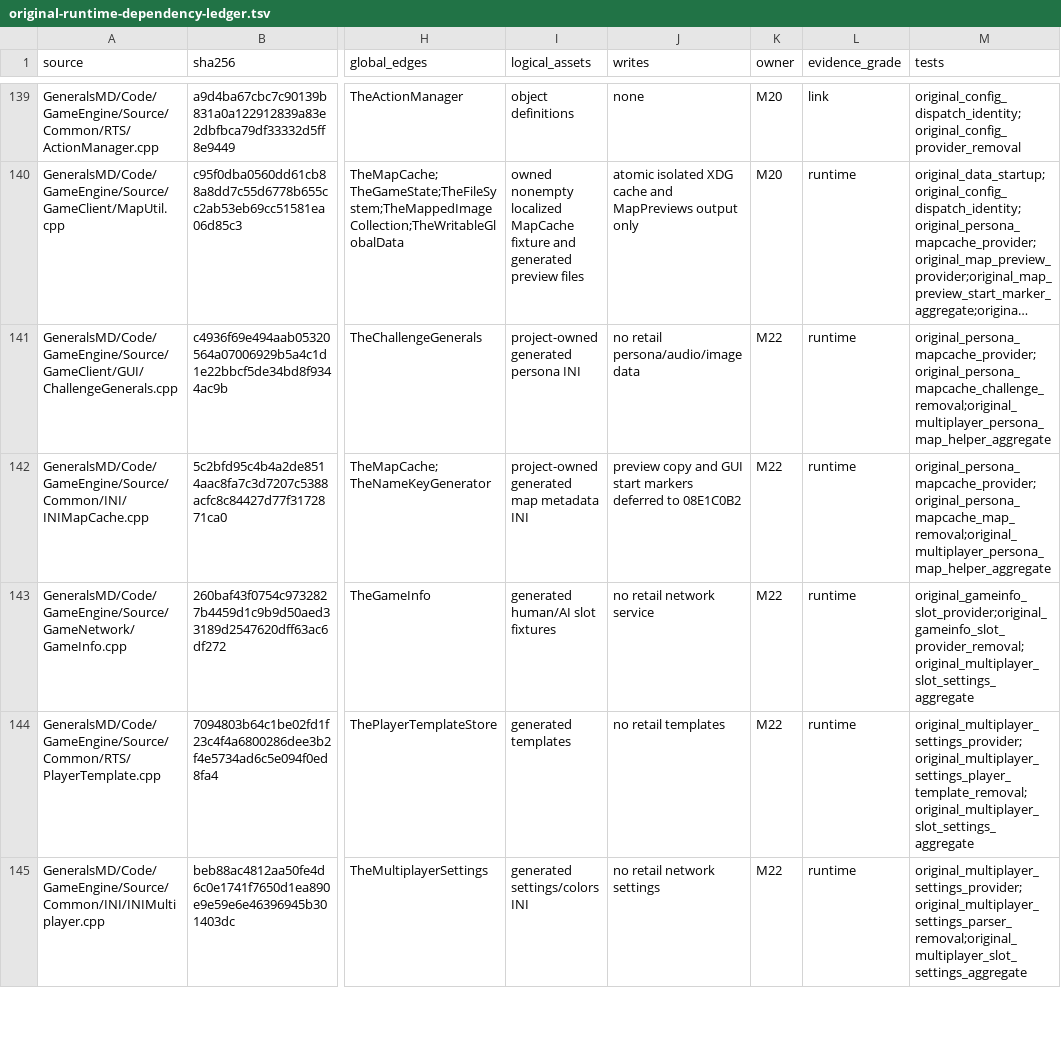
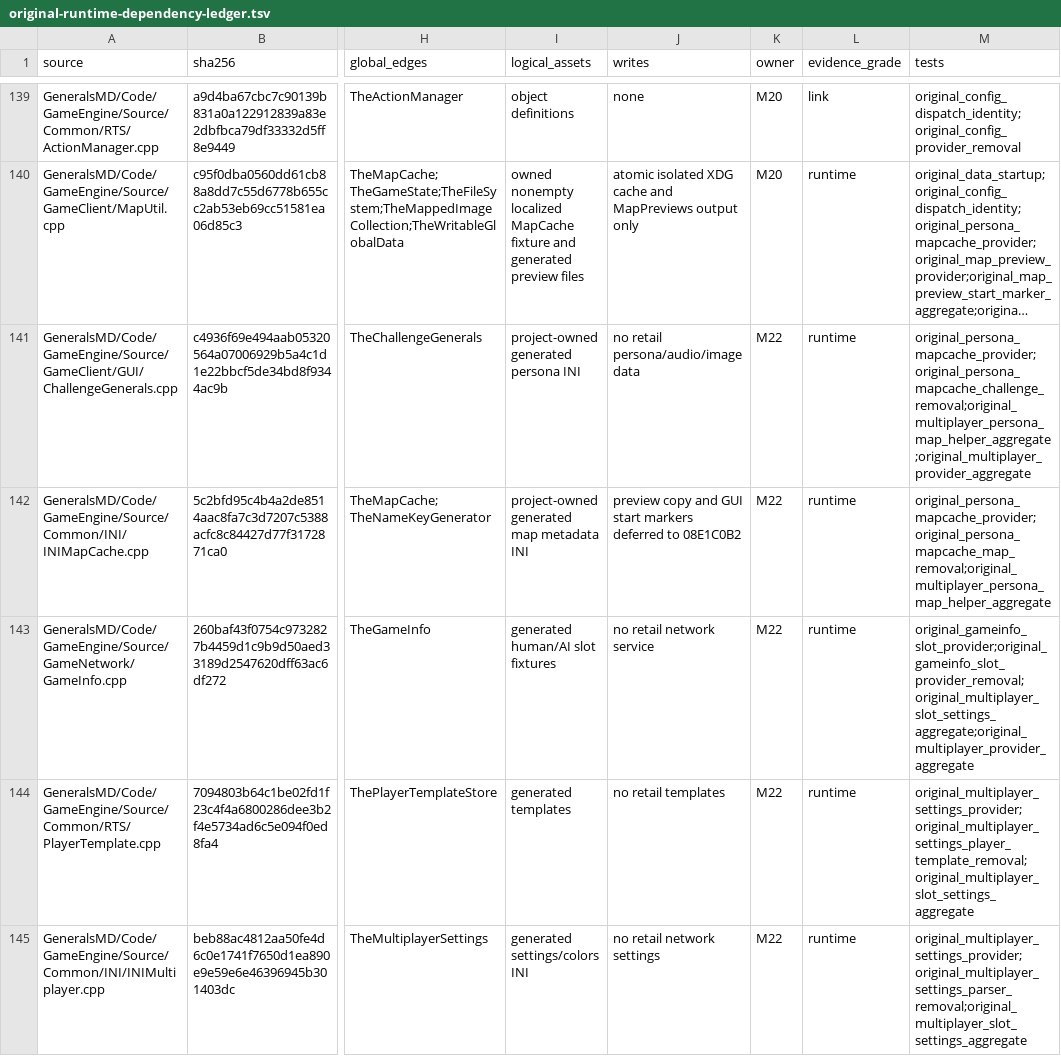
Before and after one commit to mrworf/CnC_Generals_Zero_Hour, a TSV file: docs/original-runtime-dependency-ledger.tsv, drawn as a sheet; only a part is shown, gaps mark what is left out; long unchanged cells end in …; the diff names each change by its address in the sheet, - before the commit and + after, or states it on an @@ line.

Commit message:
delivery: M22 08E1C0 multiplayer provider aggregate

```diff
--- a/docs/original-runtime-dependency-ledger.tsv
+++ b/docs/original-runtime-dependency-ledger.tsv
-M141 (tests): original_persona_mapcache_provider;original_persona_mapcache_challenge_removal;original_multiplayer_persona_map_helper_aggregate
+M141 (tests): original_persona_mapcache_provider;original_persona_mapcache_challenge_removal;original_multiplayer_persona_map_helper_aggregate;original_multiplayer_provider_aggregate
-M143 (tests): original_gameinfo_slot_provider;original_gameinfo_slot_provider_removal;original_multiplayer_slot_settings_aggregate
+M143 (tests): original_gameinfo_slot_provider;original_gameinfo_slot_provider_removal;original_multiplayer_slot_settings_aggregate;original_multiplayer_provider_aggregate
```
Also changed, not shown: 5 other files.
